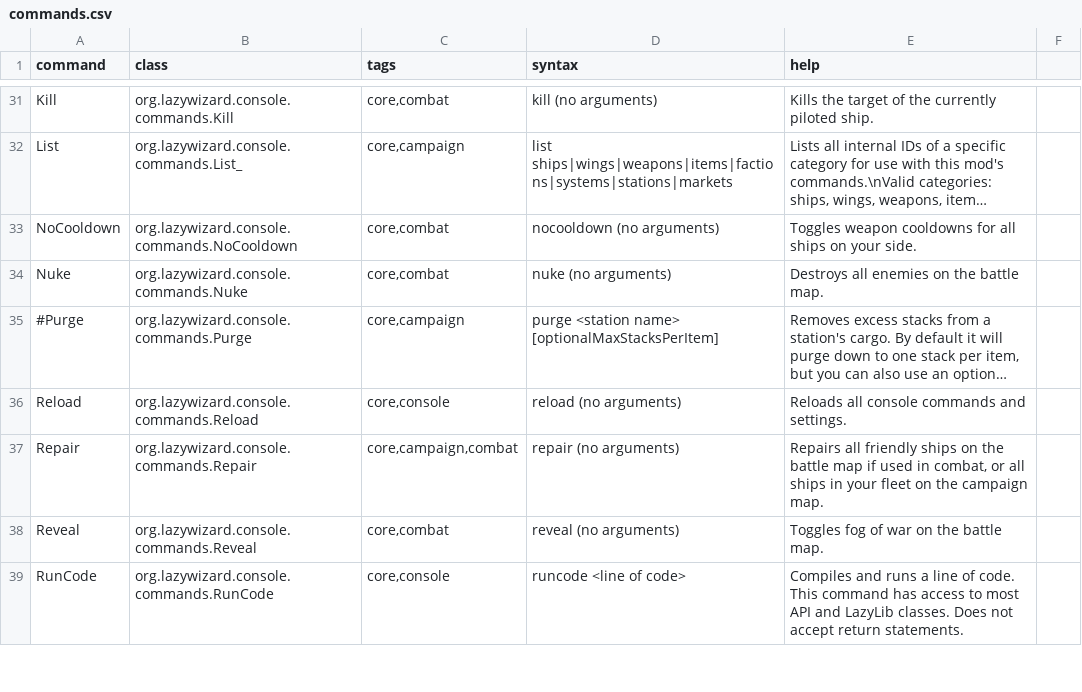
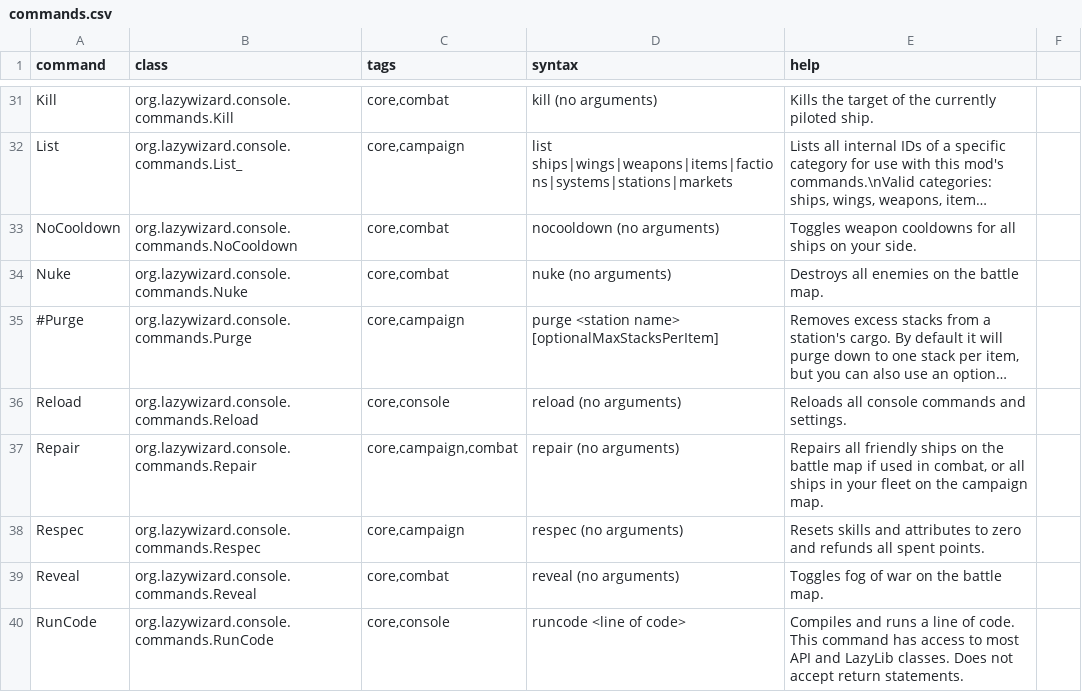
Before and after one commit to LazyWizard/console-commands, a CSV file: commands.csv, drawn as a sheet; only a part is shown, gaps mark what is left out; long unchanged cells end in …; the diff names each change by its address in the sheet, - before the commit and + after, or states it on an @@ line.

Commit message:
Added Respec command

```diff
--- a/commands.csv
+++ b/commands.csv
+row 38: Respec | org.lazywizard.console.commands.Respec | core,campaign | respec (no arguments) | Resets skills and attributes to zero and refunds all spent points.
```
Also changed, not shown: 2 other files.
